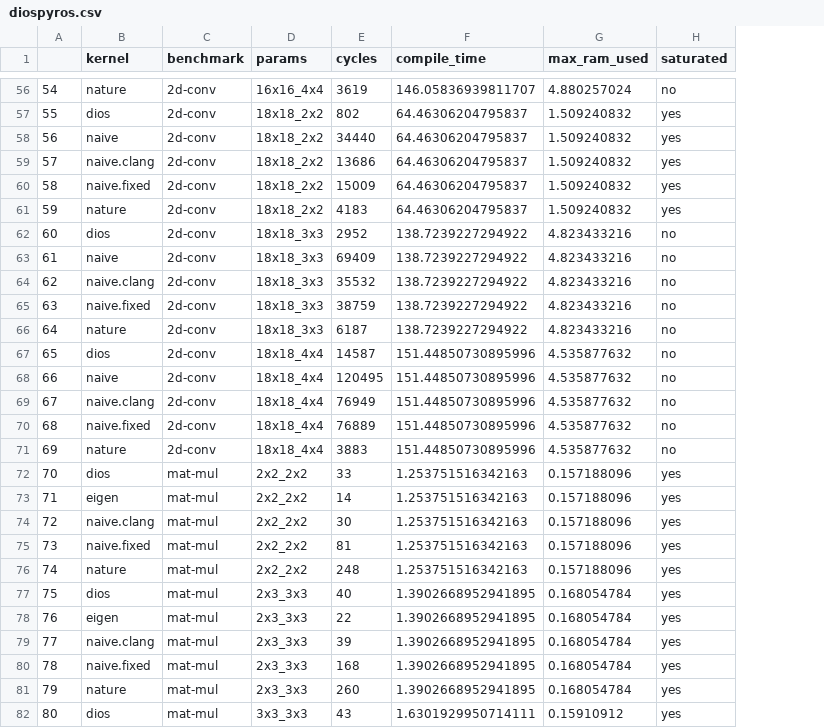
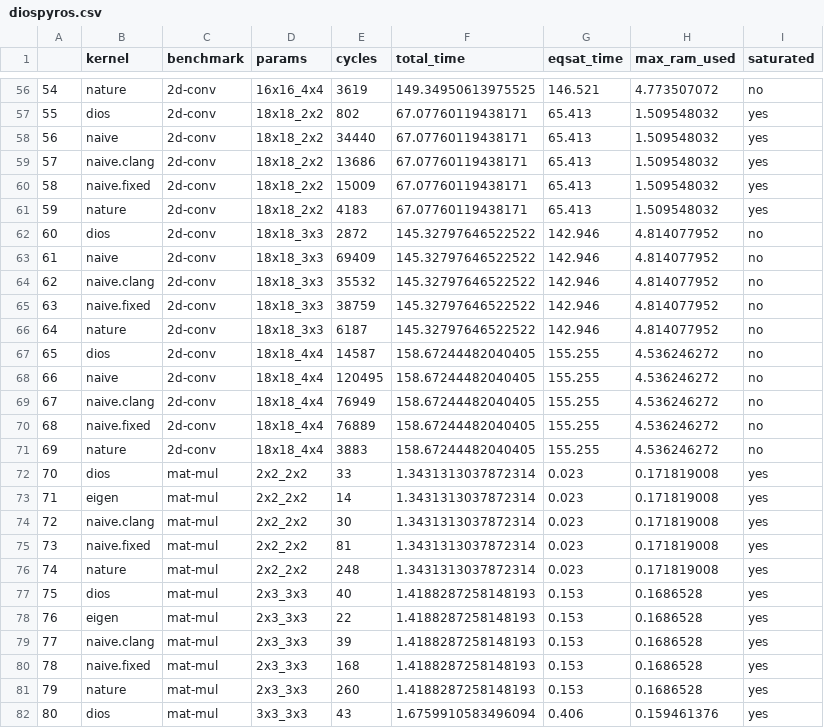
Before and after one commit to sgpthomas/comp-gen, a CSV file: server/figs/data/diospyros.csv, drawn as a sheet; only a part is shown, gaps mark what is left out; removed rows and columns are numbered as before the commit, all else as after; the diff covers the shown part only; the diff names each change by its address in the sheet, - before the commit and + after, or states it on an @@ line.

```diff
--- a/server/figs/data/diospyros.csv
+++ b/server/figs/data/diospyros.csv
-column F (compile_time), rows 56-82: 146.05836939811707 | 64.46306204795837 | 64.46306204795837 | 64.46306204795837 | 64.46306204795837 | 64.46306204795837 | 138.7239227294922 | 138.7239227294922 | 138.7239227294922 | 138.7239227294922 | 138.7239227294922 | 151.44850730895996 | 151.44850730895996 | 151.44850730895996 | 151.44850730895996 | 151.44850730895996 | 1.253751516342163 | 1.253751516342163 | 1.253751516342163 | 1.253751516342163 | 1.253751516342163 | 1.3902668952941895 | 1.3902668952941895 | 1.3902668952941895 | 1.3902668952941895 | 1.3902668952941895 | 1.6301929950714111
+column F (total_time), rows 56-82: 149.34950613975525 | 67.07760119438171 | 67.07760119438171 | 67.07760119438171 | 67.07760119438171 | 67.07760119438171 | 145.32797646522522 | 145.32797646522522 | 145.32797646522522 | 145.32797646522522 | 145.32797646522522 | 158.67244482040405 | 158.67244482040405 | 158.67244482040405 | 158.67244482040405 | 158.67244482040405 | 1.3431313037872314 | 1.3431313037872314 | 1.3431313037872314 | 1.3431313037872314 | 1.3431313037872314 | 1.4188287258148193 | 1.4188287258148193 | 1.4188287258148193 | 1.4188287258148193 | 1.4188287258148193 | 1.6759910583496094
+column G (eqsat_time), rows 56-82: 146.521 | 65.413 | 65.413 | 65.413 | 65.413 | 65.413 | 142.946 | 142.946 | 142.946 | 142.946 | 142.946 | 155.255 | 155.255 | 155.255 | 155.255 | 155.255 | 0.023 | 0.023 | 0.023 | 0.023 | 0.023 | 0.153 | 0.153 | 0.153 | 0.153 | 0.153 | 0.406
-H56 (max_ram_used): 4.880257024
+H56 (max_ram_used): 4.773507072
-H57:H61 (max_ram_used): 1.509240832
+H57:H61 (max_ram_used): 1.509548032
-E62 (cycles): 2952
+E62 (cycles): 2872
-H62:H66 (max_ram_used): 4.823433216
+H62:H66 (max_ram_used): 4.814077952
-H67:H71 (max_ram_used): 4.535877632
+H67:H71 (max_ram_used): 4.536246272
-H72:H76 (max_ram_used): 0.157188096
+H72:H76 (max_ram_used): 0.171819008
-H77:H81 (max_ram_used): 0.168054784
+H77:H81 (max_ram_used): 0.1686528
-H82 (max_ram_used): 0.15910912
+H82 (max_ram_used): 0.159461376
```
Also changed, not shown: 106 edited cells elsewhere in this file, 6 other files.
